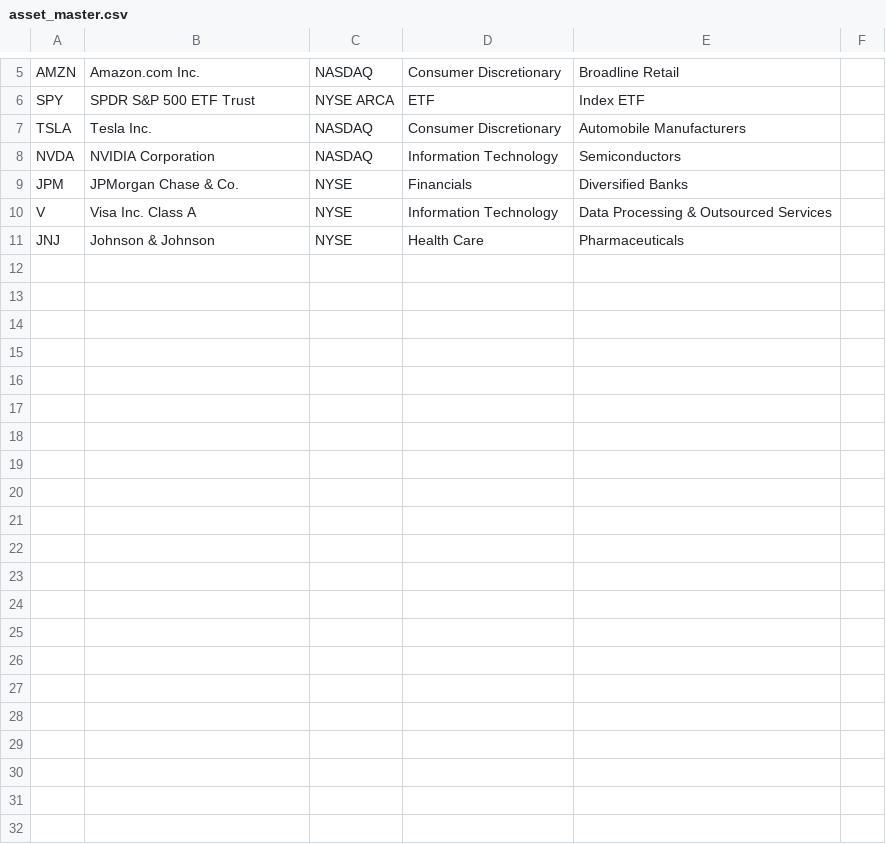
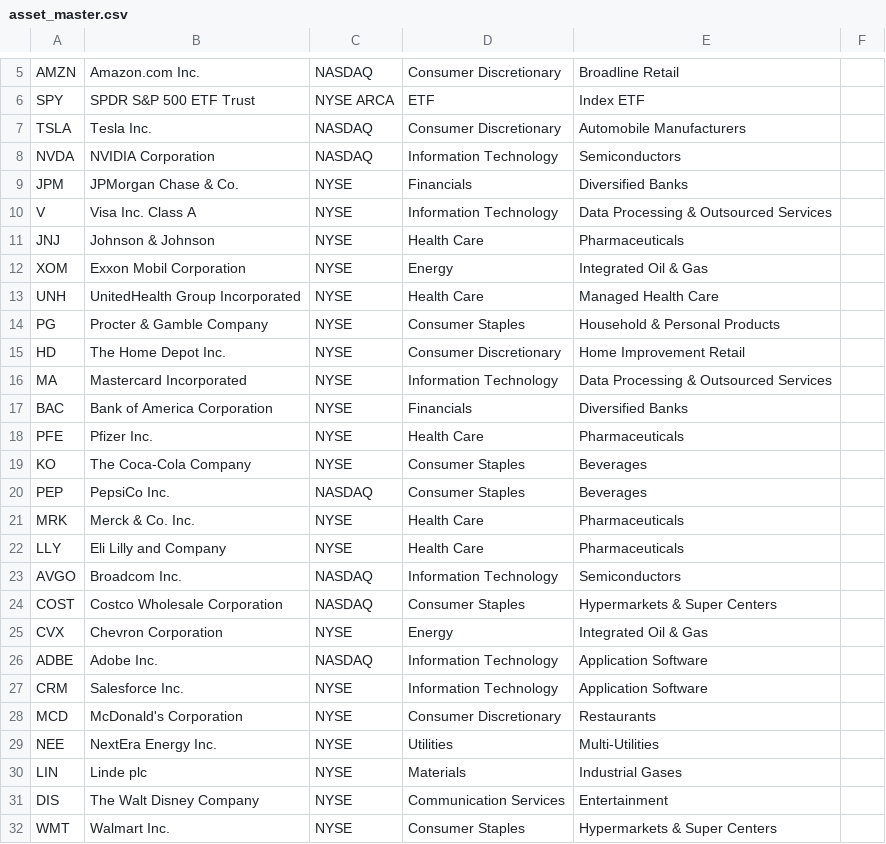
Before and after one commit to adamvangrover/newsbot, a CSV file: foundational_dataset_synthetic/asset_master.csv, drawn as a sheet; only a part is shown, gaps mark what is left out; the diff names each change by its address in the sheet, - before the commit and + after, or states it on an @@ line.

```diff
--- a/foundational_dataset_synthetic/asset_master.csv
+++ b/foundational_dataset_synthetic/asset_master.csv
+row 12: XOM | Exxon Mobil Corporation | NYSE | Energy | Integrated Oil & Gas
+row 13: UNH | UnitedHealth Group Incorporated | NYSE | Health Care | Managed Health Care
+row 14: PG | Procter & Gamble Company | NYSE | Consumer Staples | Household & Personal Products
+row 15: HD | The Home Depot Inc. | NYSE | Consumer Discretionary | Home Improvement Retail
+row 16: MA | Mastercard Incorporated | NYSE | Information Technology | Data Processing & Outsourced Services
+row 17: BAC | Bank of America Corporation | NYSE | Financials | Diversified Banks
+row 18: PFE | Pfizer Inc. | NYSE | Health Care | Pharmaceuticals
+row 19: KO | The Coca-Cola Company | NYSE | Consumer Staples | Beverages
+row 20: PEP | PepsiCo Inc. | NASDAQ | Consumer Staples | Beverages
+row 21: MRK | Merck & Co. Inc. | NYSE | Health Care | Pharmaceuticals
+row 22: LLY | Eli Lilly and Company | NYSE | Health Care | Pharmaceuticals
+row 23: AVGO | Broadcom Inc. | NASDAQ | Information Technology | Semiconductors
+row 24: COST | Costco Wholesale Corporation | NASDAQ | Consumer Staples | Hypermarkets & Super Centers
+row 25: CVX | Chevron Corporation | NYSE | Energy | Integrated Oil & Gas
+row 26: ADBE | Adobe Inc. | NASDAQ | Information Technology | Application Software
+row 27: CRM | Salesforce Inc. | NYSE | Information Technology | Application Software
+row 28: MCD | McDonald's Corporation | NYSE | Consumer Discretionary | Restaurants
+row 29: NEE | NextEra Energy Inc. | NYSE | Utilities | Multi-Utilities
+row 30: LIN | Linde plc | NYSE | Materials | Industrial Gases
+row 31: DIS | The Walt Disney Company | NYSE | Communication Services | Entertainment
+row 32: WMT | Walmart Inc. | NYSE | Consumer Staples | Hypermarkets & Super Centers
```
Also changed, not shown: foundational_dataset_synthetic/corporate_earnings.csv, foundational_dataset_synthetic/macro_events.csv, 6 other files.
